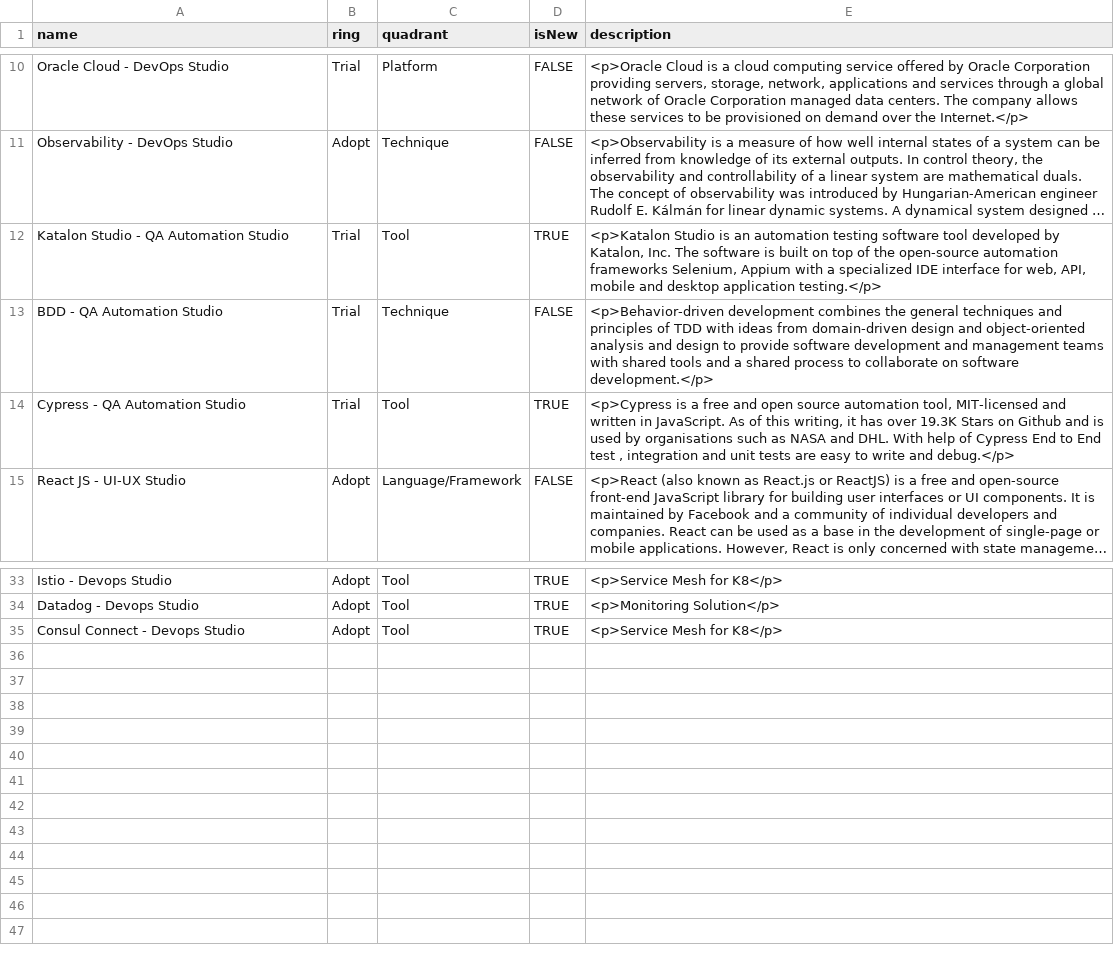
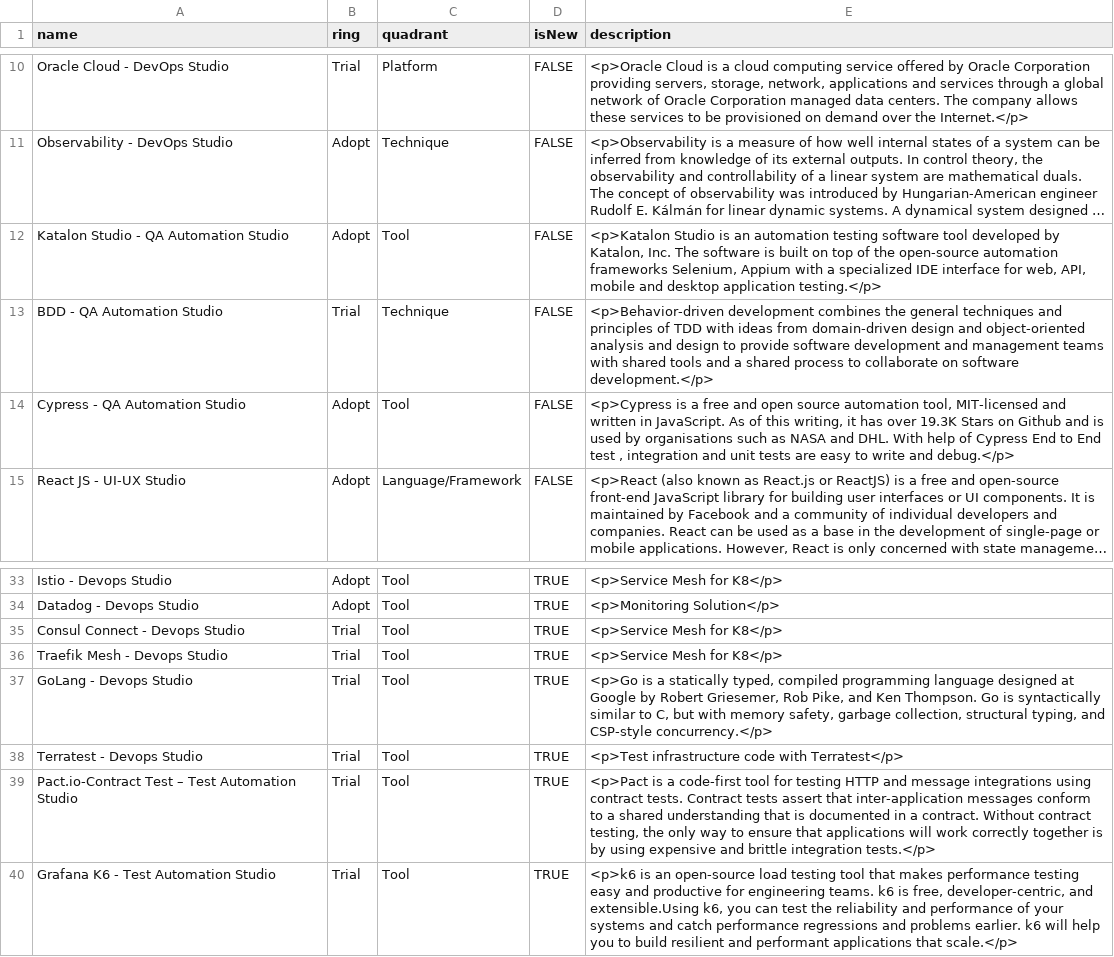
Before and after one commit to bhavya411/radar, a CSV file: TechnologyRadar_Q1_2022.csv, drawn as a sheet; only a part is shown, gaps mark what is left out; long unchanged cells end in …; the diff names each change by its address in the sheet, - before the commit and + after, or states it on an @@ line.

Commit message:
Update TechnologyRadar_Q1_2022.csv
Updated QA Automation Studio details

```diff
--- a/TechnologyRadar_Q1_2022.csv
+++ b/TechnologyRadar_Q1_2022.csv
-B12 (ring): Trial
+B12 (ring): Adopt
-D12 (isNew): TRUE
+D12 (isNew): FALSE
-B14 (ring): Trial
+B14 (ring): Adopt
-D14 (isNew): TRUE
+D14 (isNew): FALSE
-B35 (ring): Adopt
+B35 (ring): Trial
+row 36: Traefik Mesh - Devops Studio | Trial | Tool | TRUE | <p>Service Mesh for K8</p>
+row 37: GoLang - Devops Studio | Trial | Tool | TRUE | <p>Go is a statically typed, compiled programming language designed at Google by Robert Griesemer, Rob Pike, and Ken Thompson. Go is syntactically similar to C, but with memory safety, garbage collection, structural typing, and CSP-style concurrency.</p>
+row 38: Terratest - Devops Studio | Trial | Tool | TRUE | <p>Test infrastructure code with Terratest</p>
+row 39: Pact.io-Contract Test – Test Automation Studio | Trial | Tool | TRUE | <p>Pact is a code-first tool for testing HTTP and message integrations using contract tests. Contract tests assert that inter-application messages conform to a shared understanding that is documented in a contract. Without contract testing, the only way to ensure that applications will work correctly together is by using expensive and brittle integration tests.</p>
+row 40: Grafana K6 - Test Automation Studio | Trial | Tool | TRUE | <p>k6 is an open-source load testing tool that makes performance testing easy and productive for engineering teams. k6 is free, developer-centric, and extensible.Using k6, you can test the reliability and performance of your systems and catch performance regressions and problems earlier. k6 will help you to build resilient and performant applications that scale.</p>
```
